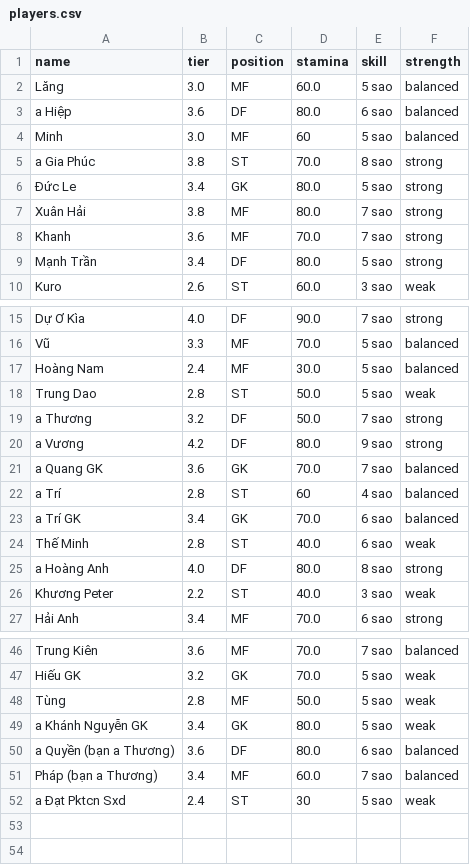
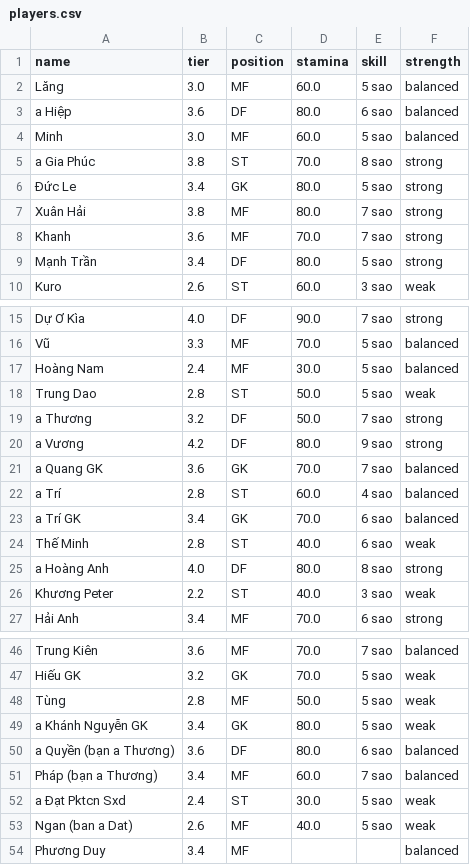
Before and after one commit to vela6696/Team_Random_Squad_Football_Match, a CSV file: run/players.csv, drawn as a sheet; only a part is shown, gaps mark what is left out.

```diff
--- a/run/players.csv
+++ b/run/players.csv
@@ -3,3 +3,3 @@ Lăng,3.0,MF,60.0,5 sao,balanced
 a Hiệp,3.6,DF,80.0,6 sao,balanced
-Minh,3.0,MF,60,5 sao,balanced
+Minh,3.0,MF,60.0,5 sao,balanced
 a Gia Phúc,3.8,ST,70.0,8 sao,strong
@@ -21,3 +21,3 @@ a Vương,4.2,DF,80.0,9 sao,strong
 a Quang GK,3.6,GK,70.0,7 sao,balanced
-a Trí,2.8,ST,60,4 sao,balanced
+a Trí,2.8,ST,60.0,4 sao,balanced
 a Trí GK,3.4,GK,70.0,6 sao,balanced
@@ -51,2 +51,4 @@ a Quyền (bạn a Thương),3.6,DF,80.0,6 sao,balanced
 Pháp (bạn a Thương),3.4,MF,60.0,7 sao,balanced
-a Đạt Pktcn Sxd,2.4,ST,30,5 sao,weak
+a Đạt Pktcn Sxd,2.4,ST,30.0,5 sao,weak
+Ngan (ban a Dat),2.6,MF,40.0,5 sao,weak
+Phương Duy,3.4,MF,,,balanced
```
Also changed, not shown: src/players.csv.
